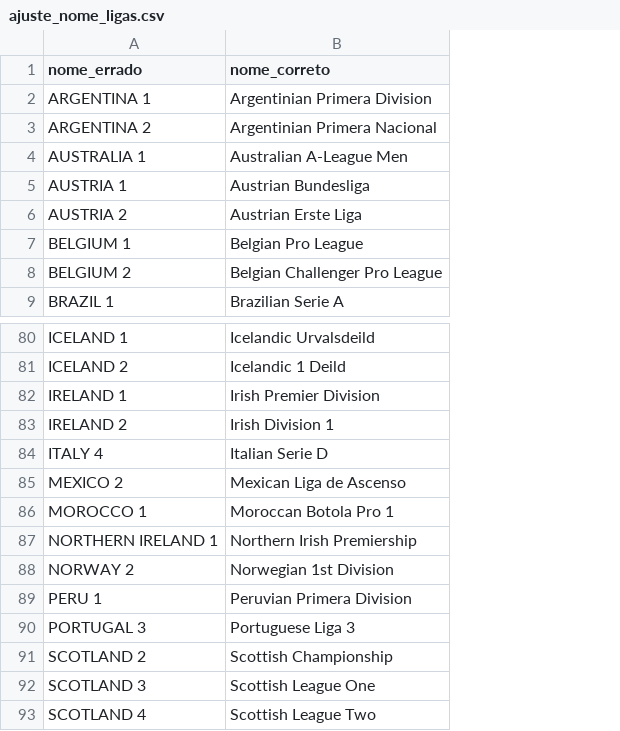
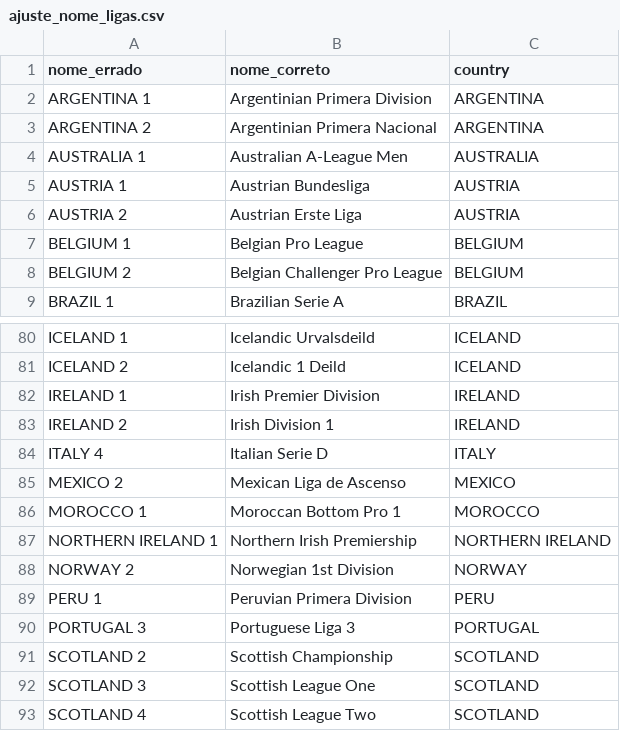
Before and after one commit to gatodegravata/bet-normaliza-nomes, a CSV file: ajuste_nome_ligas.csv, drawn as a sheet; only a part is shown, gaps mark what is left out; the diff names each change by its address in the sheet, - before the commit and + after, or states it on an @@ line.

Commit message:
coluna country

```diff
--- a/ajuste_nome_ligas.csv
+++ b/ajuste_nome_ligas.csv
+column C (country), rows 2-9: ARGENTINA | ARGENTINA | AUSTRALIA | AUSTRIA | AUSTRIA | BELGIUM | BELGIUM | BRAZIL; rows 80-93: ICELAND | ICELAND | IRELAND | IRELAND | ITALY | MEXICO | MOROCCO | NORTHERN IRELAND | NORWAY | PERU | PORTUGAL | SCOTLAND | SCOTLAND | SCOTLAND
-B86 (nome_correto): Moroccan Botola Pro 1
+B86 (nome_correto): Moroccan Bottom Pro 1
```
Also changed, not shown: 1 other file.
